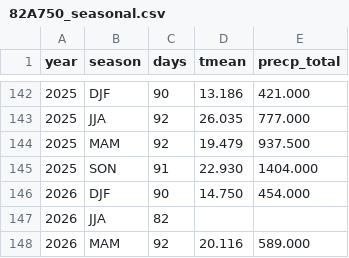
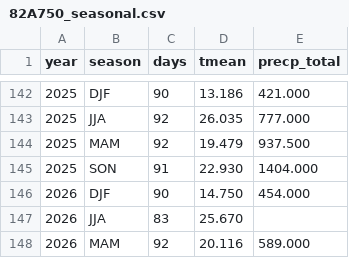
Before and after one commit to BunnyTailGra22/Five-Great-Elements, a CSV file: data/processed/82A750_seasonal.csv, drawn as a sheet; only a part is shown, gaps mark what is left out.

```diff
--- a/data/processed/82A750_seasonal.csv
+++ b/data/processed/82A750_seasonal.csv
@@ -146,3 +146,3 @@ year,season,days,tmean,precp_total
 2026,DJF,90,14.750,454.000
-2026,JJA,82,,
+2026,JJA,83,25.670,
 2026,MAM,92,20.116,589.000
```
Also changed, not shown: data/processed/466930_annual.csv, data/processed/82A750_annual.csv, 10 other files.
